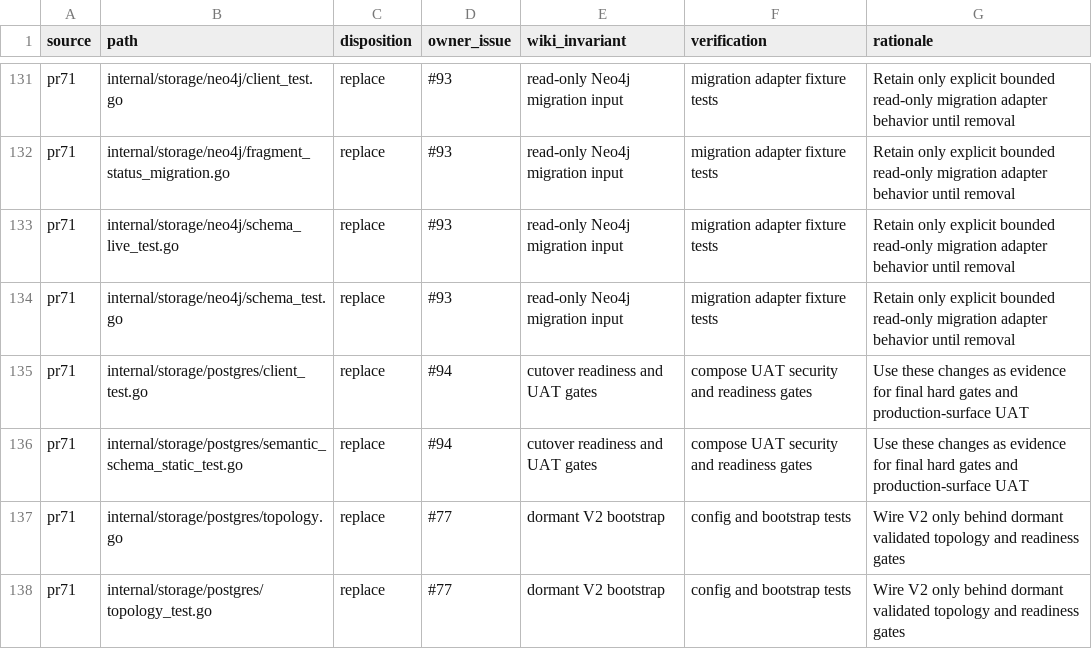
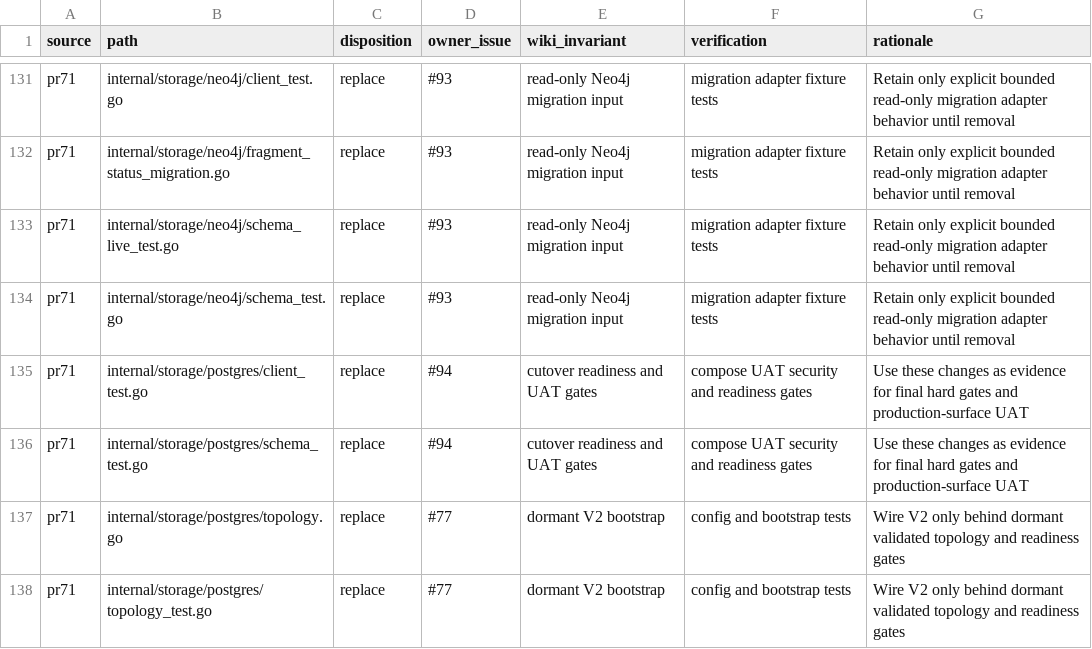
Before and after one commit to markhuangai/dense-mem, a TSV file: docs/v2/pr71-parity-ledger.tsv, drawn as a sheet; only a part is shown, gaps mark what is left out.

```diff
--- a/docs/v2/pr71-parity-ledger.tsv
+++ b/docs/v2/pr71-parity-ledger.tsv
@@ -135,3 +135,3 @@ pr71	internal/storage/neo4j/schema_test.go	replace	#93	read-only Neo4j migration
 pr71	internal/storage/postgres/client_test.go	replace	#94	cutover readiness and UAT gates	compose UAT security and readiness gates	Use these changes as evidence for final hard gates and production-surface UAT
-pr71	internal/storage/postgres/semantic_schema_static_test.go	replace	#94	cutover readiness and UAT gates	compose UAT security and readiness gates	Use these changes as evidence for final hard gates and production-surface UAT
+pr71	internal/storage/postgres/schema_test.go	replace	#94	cutover readiness and UAT gates	compose UAT security and readiness gates	Use these changes as evidence for final hard gates and production-surface UAT
 pr71	internal/storage/postgres/topology.go	replace	#77	dormant V2 bootstrap	config and bootstrap tests	Wire V2 only behind dormant validated topology and readiness gates
```
Also changed, not shown: 39 other files.
